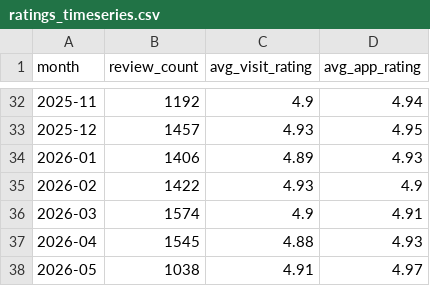
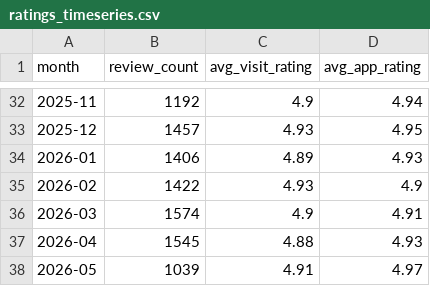
Before and after one commit to AryanGupta-Faireez/Good_Morning_Dashboard, a CSV file: static/data/ratings_timeseries.csv, drawn as a sheet; only a part is shown, gaps mark what is left out.

```diff
--- a/static/data/ratings_timeseries.csv
+++ b/static/data/ratings_timeseries.csv
@@ -37,2 +37,2 @@ month,review_count,avg_visit_rating,avg_app_rating
 2026-04,1545,4.88,4.93
-2026-05,1038,4.91,4.97
+2026-05,1039,4.91,4.97
```
Also changed, not shown: static/data/funnel_apts.csv, static/data/ph_slot_seekers.csv, 16 other files.
